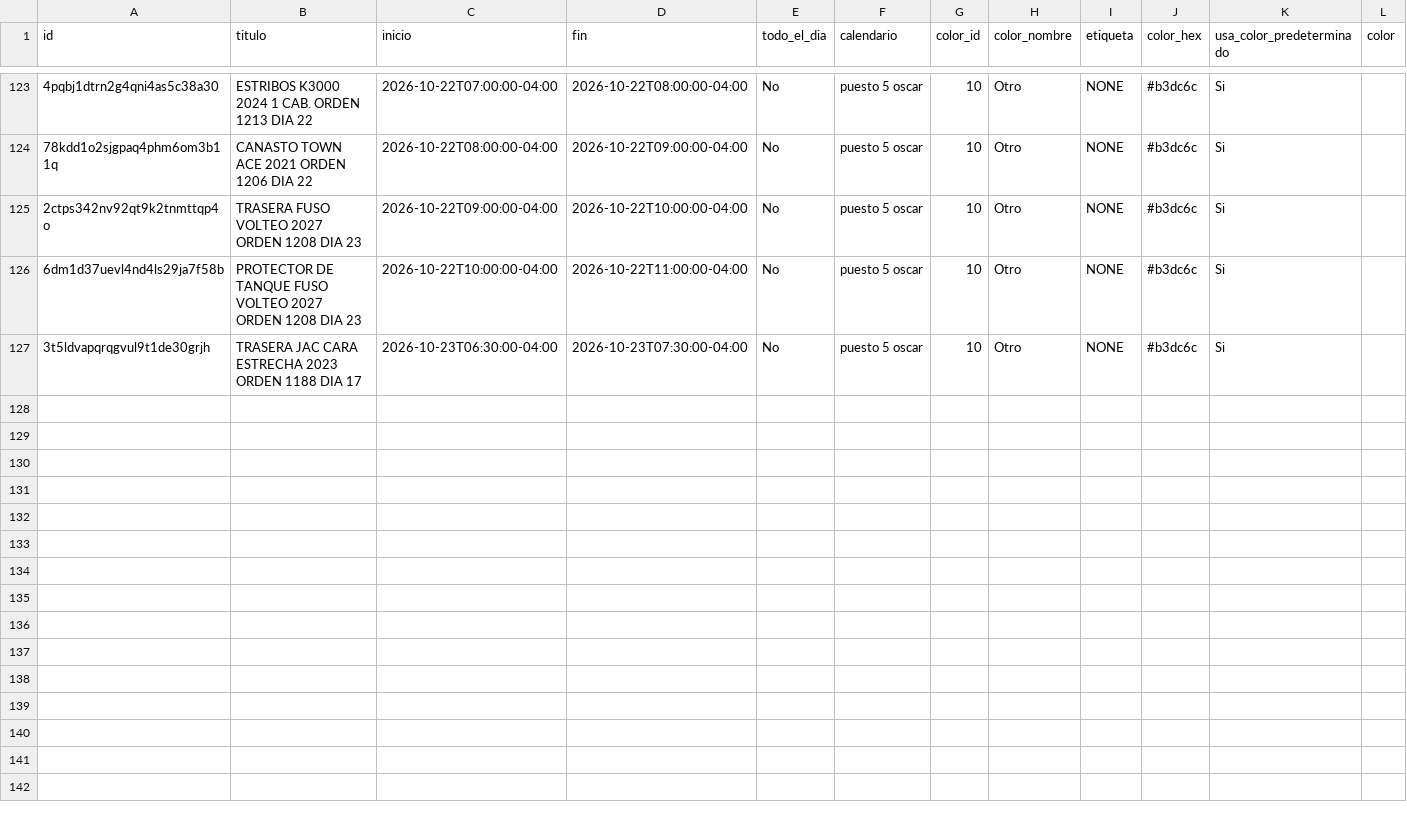
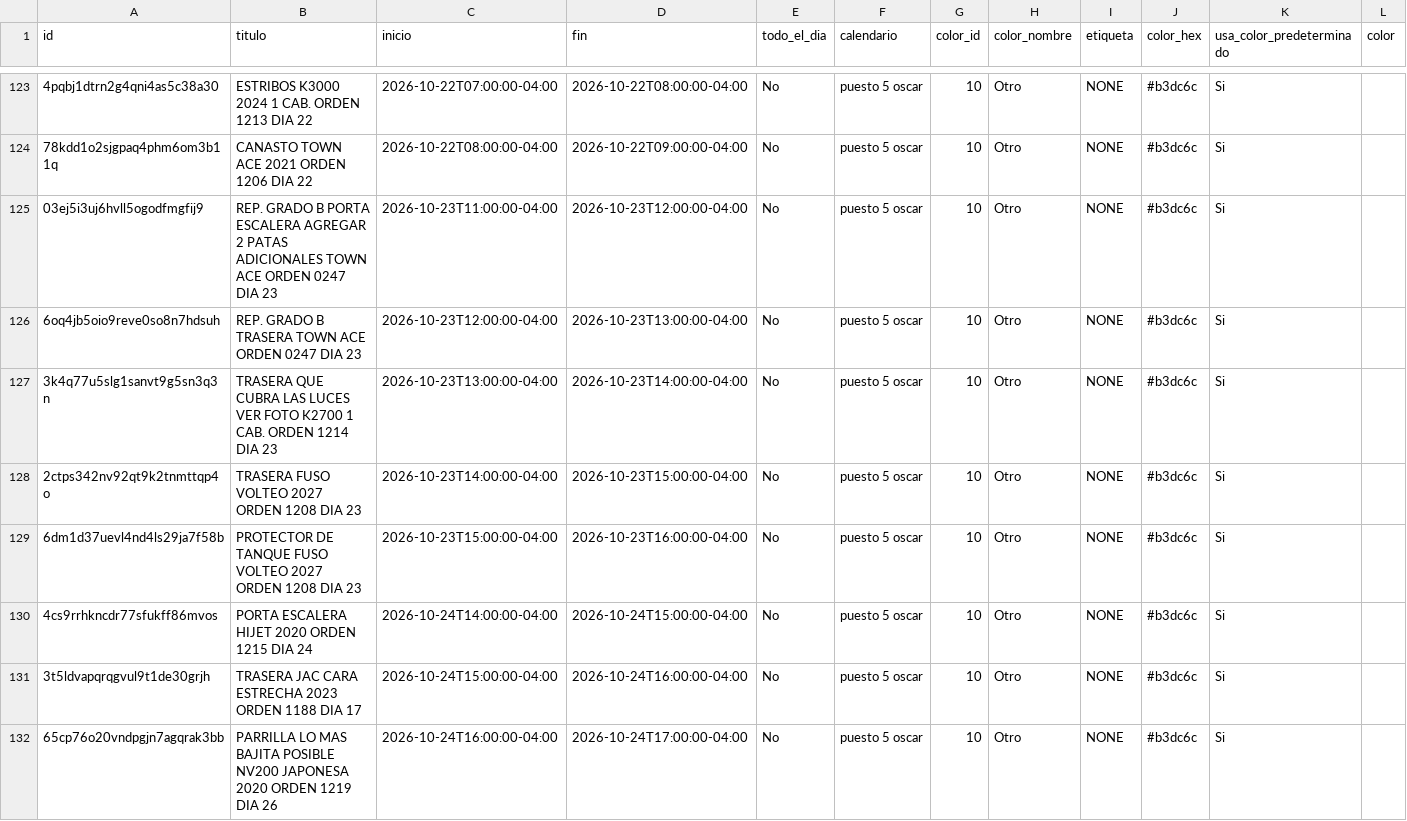
Before and after one commit to Osiris-14/rubio-defensa-ticket, a CSV file: public/data/calendario_armadores/armador_puesto5.csv, drawn as a sheet; only a part is shown, gaps mark what is left out; addresses are those after the commit; rows hold the shown columns only; the diff names each change by its address in the sheet, - before the commit and + after, or states it on an @@ line.

```diff
--- a/public/data/calendario_armadores/armador_puesto5.csv
+++ b/public/data/calendario_armadores/armador_puesto5.csv
+row 125: 03ej5i3uj6hvll5ogodfmgfij9 | REP. GRADO B PORTA ESCALERA AGREGAR 2 PATAS ADICIONALES TOWN ACE ORDEN 0247 DIA 23 | 2026-10-23T11:00:00-04:00 | 2026-10-23T12:00:00-04:00 | No | puesto 5 oscar | 10 | Otro | NONE | #b3dc6c | Si
+row 126: 6oq4jb5oio9reve0so8n7hdsuh | REP. GRADO B TRASERA TOWN ACE ORDEN 0247 DIA 23 | 2026-10-23T12:00:00-04:00 | 2026-10-23T13:00:00-04:00 | No | puesto 5 oscar | 10 | Otro | NONE | #b3dc6c | Si
+row 127: 3k4q77u5slg1sanvt9g5sn3q3n | TRASERA QUE CUBRA LAS LUCES VER FOTO K2700 1 CAB. ORDEN 1214 DIA 23 | 2026-10-23T13:00:00-04:00 | 2026-10-23T14:00:00-04:00 | No | puesto 5 oscar | 10 | Otro | NONE | #b3dc6c | Si
-C128 (inicio): 2026-10-22T09:00:00-04:00
+C128 (inicio): 2026-10-23T14:00:00-04:00
-D128 (fin): 2026-10-22T10:00:00-04:00
+D128 (fin): 2026-10-23T15:00:00-04:00
-C129 (inicio): 2026-10-22T10:00:00-04:00
+C129 (inicio): 2026-10-23T15:00:00-04:00
-D129 (fin): 2026-10-22T11:00:00-04:00
+D129 (fin): 2026-10-23T16:00:00-04:00
+row 130: 4cs9rrhkncdr77sfukff86mvos | PORTA ESCALERA HIJET 2020 ORDEN 1215 DIA 24 | 2026-10-24T14:00:00-04:00 | 2026-10-24T15:00:00-04:00 | No | puesto 5 oscar | 10 | Otro | NONE | #b3dc6c | Si
-C131 (inicio): 2026-10-23T06:30:00-04:00
+C131 (inicio): 2026-10-24T15:00:00-04:00
-D131 (fin): 2026-10-23T07:30:00-04:00
+D131 (fin): 2026-10-24T16:00:00-04:00
+row 132: 65cp76o20vndpgjn7agqrak3bb | PARRILLA LO MAS BAJITA POSIBLE NV200 JAPONESA 2020 ORDEN 1219 DIA 26 | 2026-10-24T16:00:00-04:00 | 2026-10-24T17:00:00-04:00 | No | puesto 5 oscar | 10 | Otro | NONE | #b3dc6c | Si
```
Also changed, not shown: public/data/calendario_armadores/armador_p13_deivi.csv, public/data/calendario_armadores/armador_puesto2.csv.
